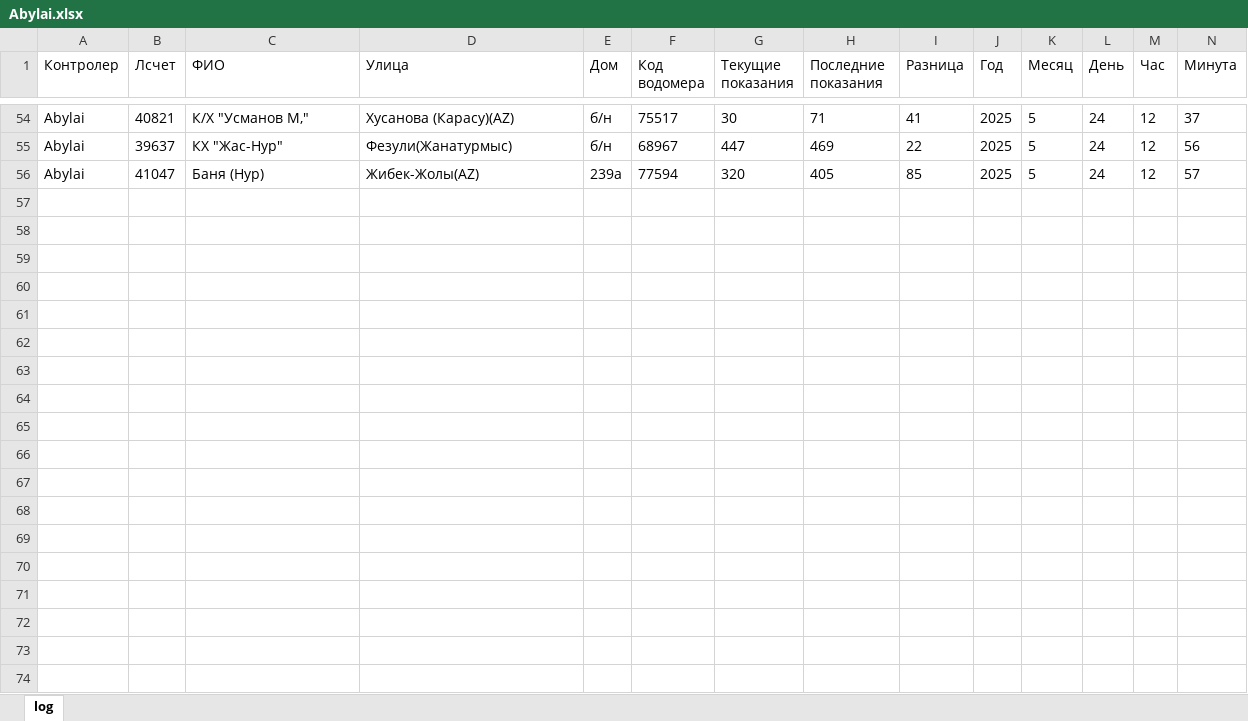
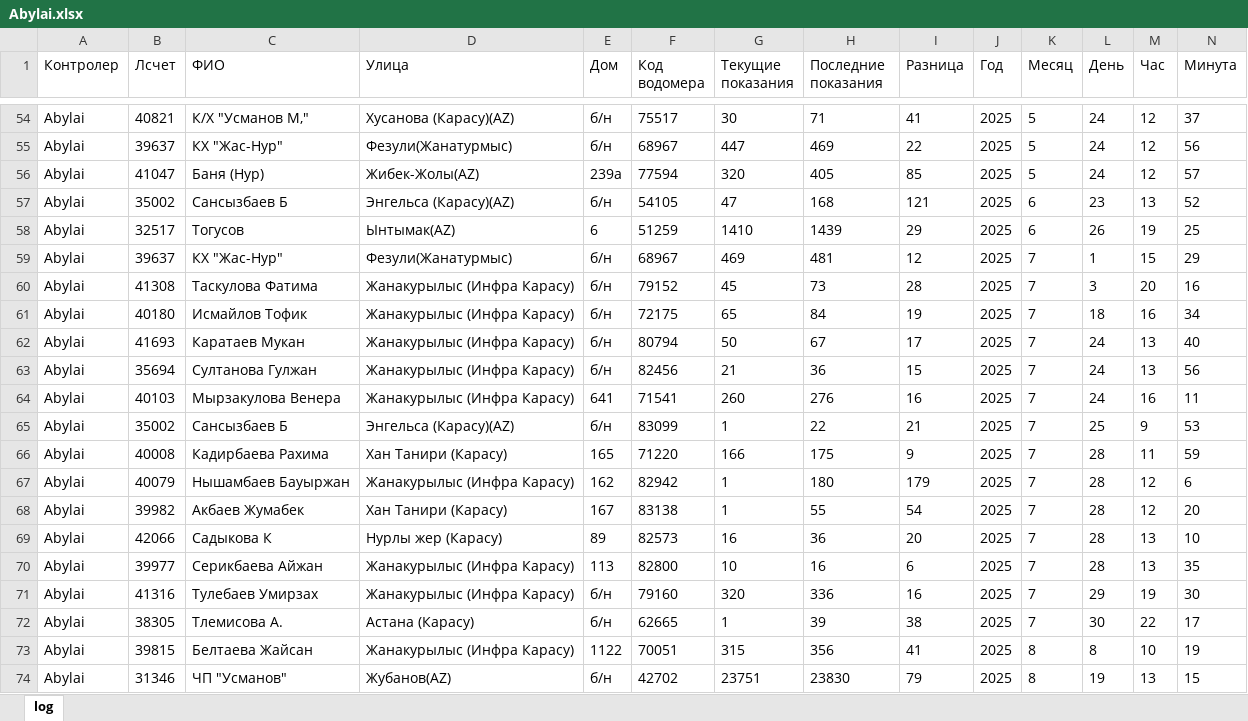
Before and after one commit to erb0/newTelegaBOt, an Excel workbook: modules/log/Abylai.xlsx, sheet log, drawn as a sheet; only a part is shown, gaps mark what is left out; values as stored, in another font and other column widths than the file's, no borders; the diff covers the shown part only; the diff names each change by its address in the sheet, - before the commit and + after, or states it on an @@ line.

```diff
--- a/modules/log/Abylai.xlsx (sheet log)
+++ b/modules/log/Abylai.xlsx (sheet log)
+row 57: Abylai | 35002 | Сансызбаев Б | Энгельса (Карасу)(AZ) | б/н | 54105 | 47 | 168 | 121 | 2025 | 6 | 23 | 13 | 52
+row 58: Abylai | 32517 | Тогусов | Ынтымак(AZ) | 6 | 51259 | 1410 | 1439 | 29 | 2025 | 6 | 26 | 19 | 25
+row 59: Abylai | 39637 | КХ "Жас-Нур" | Фезули(Жанатурмыс) | б/н | 68967 | 469 | 481 | 12 | 2025 | 7 | 1 | 15 | 29
+row 60: Abylai | 41308 | Таскулова Фатима | Жанакурылыс (Инфра Карасу) | б/н | 79152 | 45 | 73 | 28 | 2025 | 7 | 3 | 20 | 16
+row 61: Abylai | 40180 | Исмайлов Тофик | Жанакурылыс (Инфра Карасу) | б/н | 72175 | 65 | 84 | 19 | 2025 | 7 | 18 | 16 | 34
+row 62: Abylai | 41693 | Каратаев Мукан | Жанакурылыс (Инфра Карасу) | б/н | 80794 | 50 | 67 | 17 | 2025 | 7 | 24 | 13 | 40
+row 63: Abylai | 35694 | Султанова Гулжан | Жанакурылыс (Инфра Карасу) | б/н | 82456 | 21 | 36 | 15 | 2025 | 7 | 24 | 13 | 56
+row 64: Abylai | 40103 | Мырзакулова Венера | Жанакурылыс (Инфра Карасу) | 641 | 71541 | 260 | 276 | 16 | 2025 | 7 | 24 | 16 | 11
+row 65: Abylai | 35002 | Сансызбаев Б | Энгельса (Карасу)(AZ) | б/н | 83099 | 1 | 22 | 21 | 2025 | 7 | 25 | 9 | 53
+row 66: Abylai | 40008 | Кадирбаева Рахима | Хан Танири (Карасу) | 165 | 71220 | 166 | 175 | 9 | 2025 | 7 | 28 | 11 | 59
+row 67: Abylai | 40079 | Нышамбаев Бауыржан | Жанакурылыс (Инфра Карасу) | 162 | 82942 | 1 | 180 | 179 | 2025 | 7 | 28 | 12 | 6
+row 68: Abylai | 39982 | Акбаев Жумабек | Хан Танири (Карасу) | 167 | 83138 | 1 | 55 | 54 | 2025 | 7 | 28 | 12 | 20
+row 69: Abylai | 42066 | Садыкова К | Нурлы жер (Карасу) | 89 | 82573 | 16 | 36 | 20 | 2025 | 7 | 28 | 13 | 10
+row 70: Abylai | 39977 | Серикбаева Айжан | Жанакурылыс (Инфра Карасу) | 113 | 82800 | 10 | 16 | 6 | 2025 | 7 | 28 | 13 | 35
+row 71: Abylai | 41316 | Тулебаев Умирзах | Жанакурылыс (Инфра Карасу) | б/н | 79160 | 320 | 336 | 16 | 2025 | 7 | 29 | 19 | 30
+row 72: Abylai | 38305 | Тлемисова А. | Астана (Карасу) | б/н | 62665 | 1 | 39 | 38 | 2025 | 7 | 30 | 22 | 17
+row 73: Abylai | 39815 | Белтаева Жайсан | Жанакурылыс (Инфра Карасу) | 1122 | 70051 | 315 | 356 | 41 | 2025 | 8 | 8 | 10 | 19
+row 74: Abylai | 31346 | ЧП "Усманов" | Жубанов(AZ) | б/н | 42702 | 23751 | 23830 | 79 | 2025 | 8 | 19 | 13 | 15
```
Also changed, not shown: 23 added rows elsewhere in this sheet, modules/log/Dias.xlsx, modules/log/Kanat.xlsx, 9 other files.
